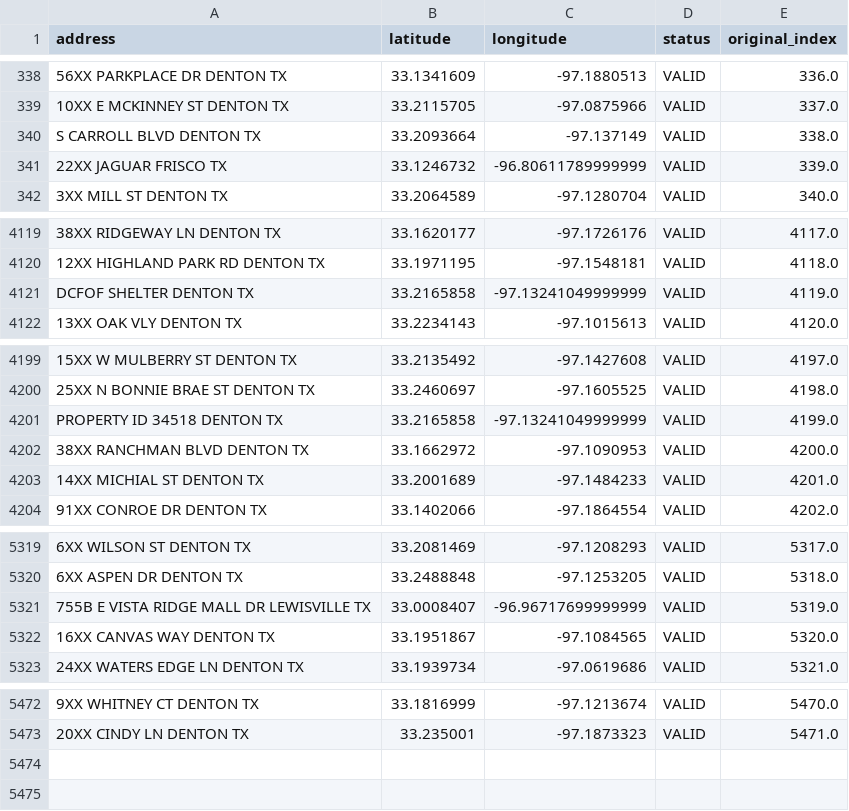
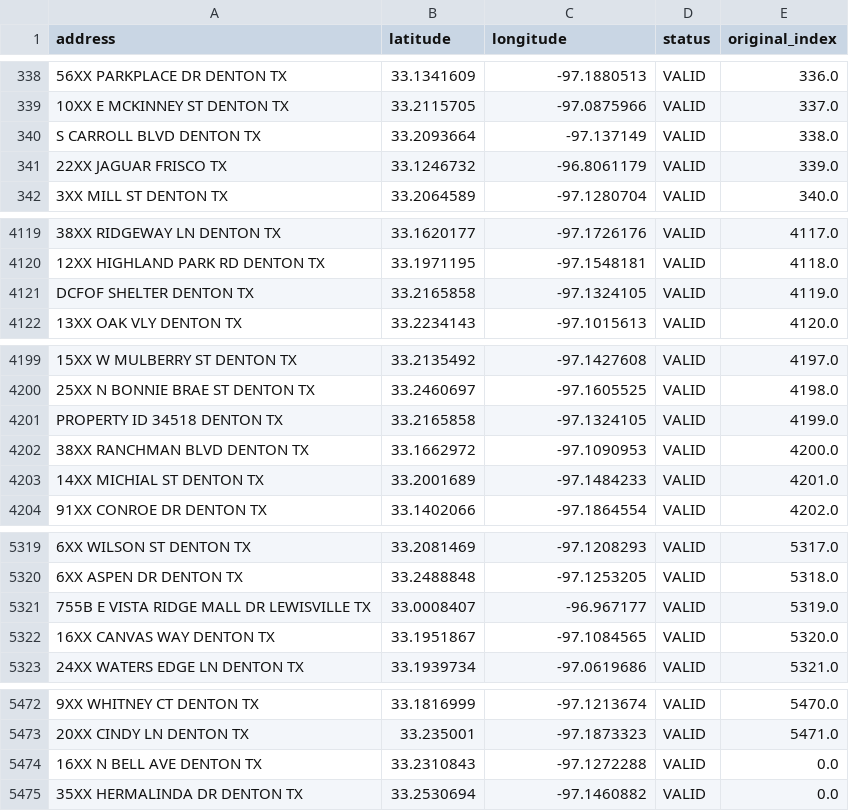
Before and after one commit to sateeshgurijala/us-crime-insight, a CSV file: data/cache/geocode_cache.csv, drawn as a sheet; only a part is shown, gaps mark what is left out; the diff covers the shown part only; the diff names each change by its address in the sheet, - before the commit and + after, or states it on an @@ line.

Commit message:
Run

```diff
--- a/data/cache/geocode_cache.csv
+++ b/data/cache/geocode_cache.csv
-C341 (longitude): -96.80611789999999
+C341 (longitude): -96.8061179
-C4121 (longitude): -97.13241049999999
+C4121 (longitude): -97.1324105
-C4201 (longitude): -97.13241049999999
+C4201 (longitude): -97.1324105
-C5321 (longitude): -96.96717699999999
+C5321 (longitude): -96.967177
+row 5474: 16XX N BELL AVE DENTON TX | 33.2310843 | -97.1272288 | VALID | 0.0
+row 5475: 35XX HERMALINDA DR DENTON TX | 33.2530694 | -97.1460882 | VALID | 0.0
```
Also changed, not shown: 1 edited cell elsewhere in this file.
